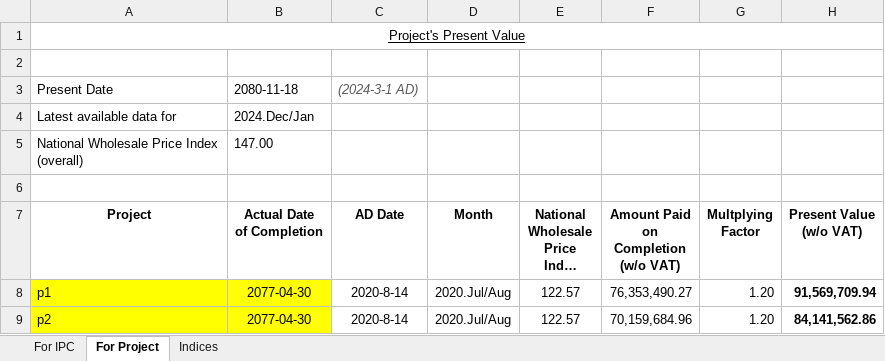
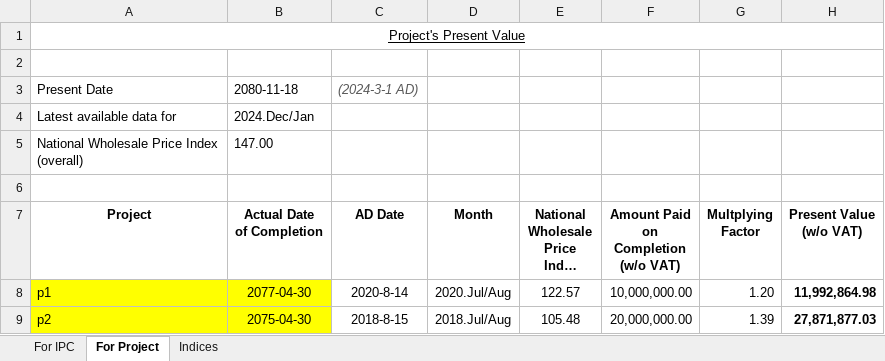
Before and after one commit to pragyanone/Stuffs, an Excel workbook: PriceAdjCalculation.xlsm, sheet For Project, drawn as a sheet; long unchanged cells end in …; values as stored, in another font and other column widths than the file's, no borders; charts and pictures and table styles not drawn; the diff names each change by its address in the sheet, - before the commit and + after, or states it on an @@ line.

```diff
--- a/PriceAdjCalculation.xlsm (sheet For Project)
+++ b/PriceAdjCalculation.xlsm (sheet For Project)
-F8: 76,353,490.27
+F8: 10,000,000.00
-H8 (Present Value (w/o VAT)): 91,569,709.94
+H8 (Present Value (w/o VAT)): 11,992,864.98
-B9 (Actual Date of Completion): 2077-04-30
+B9 (Actual Date of Completion): 2075-04-30
-C9 (AD Date): 2020-8-14
+C9 (AD Date): 2018-8-15
-D9 (Month): 2020.Jul/Aug
+D9 (Month): 2018.Jul/Aug
-E9: 122.57
+E9: 105.48
-F9: 70,159,684.96
+F9: 20,000,000.00
-G9 (Multplying Factor): 1.20
+G9 (Multplying Factor): 1.39
-H9 (Present Value (w/o VAT)): 84,141,562.86
+H9 (Present Value (w/o VAT)): 27,871,877.03
```
